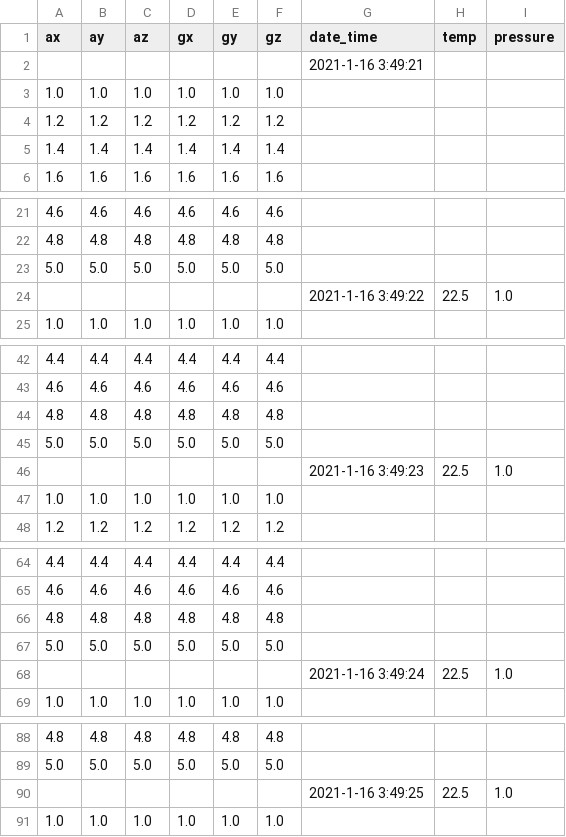
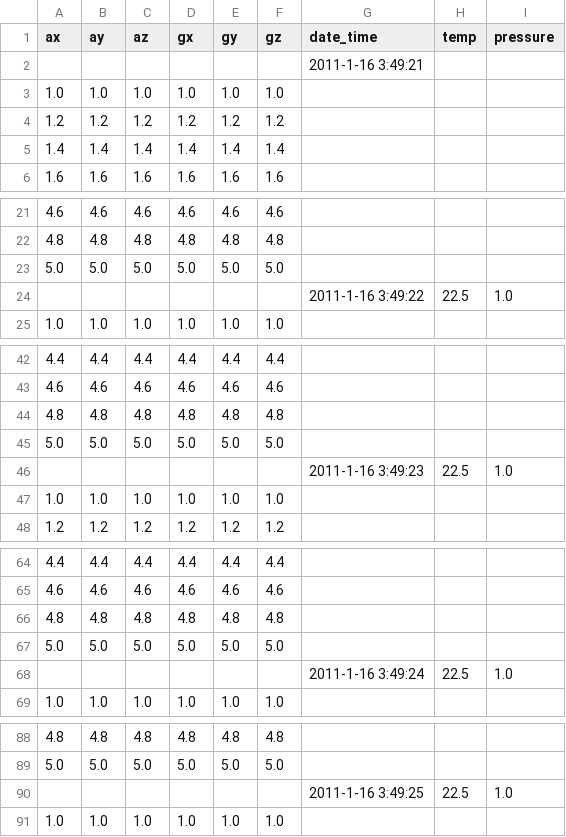
Before and after one commit to WLaney/animal_tag_analysis, a CSV file: data/new_data.csv, drawn as a sheet; only a part is shown, gaps mark what is left out; the diff covers the shown part only.

```diff
--- a/data/new_data.csv
+++ b/data/new_data.csv
@@ -1,3 +1,3 @@
  ax,  ay,  az,  gx,  gy,  gz,        date_time, temp, pressure
-   ,    ,    ,    ,    ,    , 2021-1-16 3:49:21,     ,
+   ,    ,    ,    ,    ,    ,2011-1-16 3:49:21,     ,
 1.0, 1.0, 1.0, 1.0, 1.0, 1.0,                 ,     ,
@@ -23,3 +23,3 @@
 5.0, 5.0, 5.0, 5.0, 5.0, 5.0,                 ,     ,
-   ,    ,    ,    ,    ,    , 2021-1-16 3:49:22, 22.5, 1.0
+   ,    ,    ,    ,    ,    ,2011-1-16 3:49:22, 22.5, 1.0
 1.0, 1.0, 1.0, 1.0, 1.0, 1.0,                 ,     ,
@@ -45,3 +45,3 @@
 5.0, 5.0, 5.0, 5.0, 5.0, 5.0,                 ,     ,
-   ,    ,    ,    ,    ,    , 2021-1-16 3:49:23, 22.5, 1.0
+   ,    ,    ,    ,    ,    ,2011-1-16 3:49:23, 22.5, 1.0
 1.0, 1.0, 1.0, 1.0, 1.0, 1.0,                 ,     ,
@@ -67,3 +67,3 @@
 5.0, 5.0, 5.0, 5.0, 5.0, 5.0,                 ,     ,
-   ,    ,    ,    ,    ,    , 2021-1-16 3:49:24, 22.5, 1.0
+   ,    ,    ,    ,    ,    ,2011-1-16 3:49:24, 22.5, 1.0
 1.0, 1.0, 1.0, 1.0, 1.0, 1.0,                 ,     ,
@@ -89,3 +89,3 @@
 5.0, 5.0, 5.0, 5.0, 5.0, 5.0,                 ,     ,
-   ,    ,    ,    ,    ,    , 2021-1-16 3:49:25, 22.5, 1.0
+   ,    ,    ,    ,    ,    ,2011-1-16 3:49:25, 22.5, 1.0
 1.0, 1.0, 1.0, 1.0, 1.0, 1.0,                 ,     ,
```
Also changed, not shown: 2 edited cells elsewhere in this file, 1 other file.
